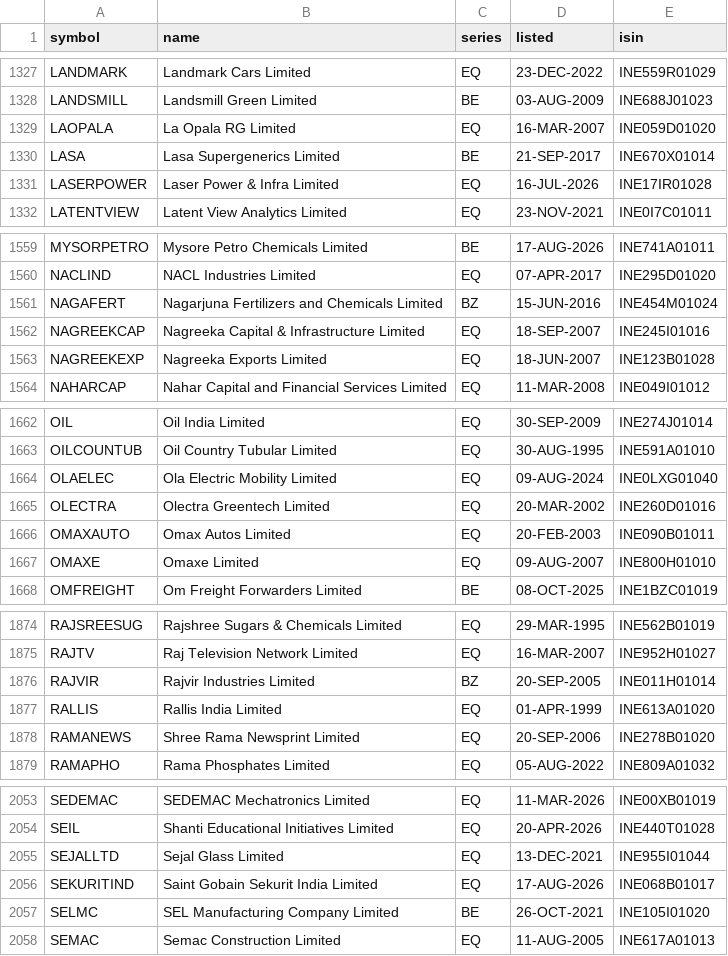
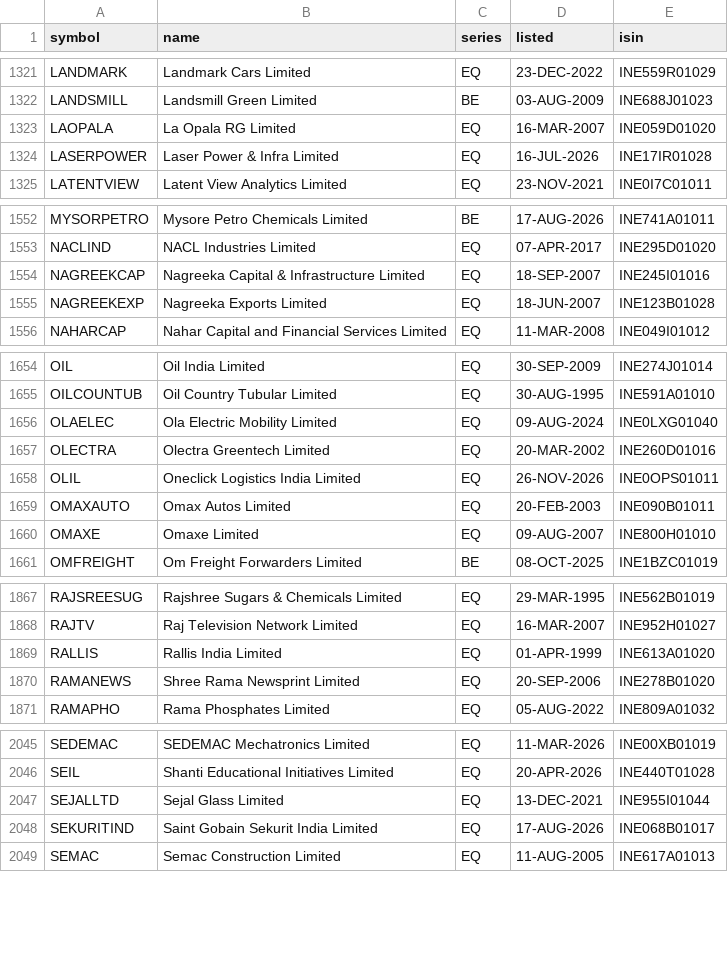
Before and after one commit to trustyliar/nse-sector-rotation, a CSV file: meta/symbols.csv, drawn as a sheet; only a part is shown, gaps mark what is left out; the diff covers the shown part only.

```diff
--- a/meta/symbols.csv
+++ b/meta/symbols.csv
@@ -1329,3 +1323,2 @@ LANDSMILL,Landsmill Green Limited,BE,03-AUG-2009,INE688J01023
 LAOPALA,La Opala RG Limited,EQ,16-MAR-2007,INE059D01020
-LASA,Lasa Supergenerics Limited,BE,21-SEP-2017,INE670X01014
 LASERPOWER,Laser Power & Infra Limited,EQ,16-JUL-2026,INE17IR01028
@@ -1560,3 +1553,2 @@ MYSORPETRO,Mysore Petro Chemicals Limited,BE,17-AUG-2026,INE741A01011
 NACLIND,NACL Industries Limited,EQ,07-APR-2017,INE295D01020
-NAGAFERT,Nagarjuna Fertilizers and Chemicals Limited,BZ,15-JUN-2016,INE454M01024
 NAGREEKCAP,Nagreeka Capital & Infrastructure Limited,EQ,18-SEP-2007,INE245I01016
@@ -1665,2 +1657,3 @@ OLAELEC,Ola Electric Mobility Limited,EQ,09-AUG-2024,INE0LXG01040
 OLECTRA,Olectra Greentech Limited,EQ,20-MAR-2002,INE260D01016
+OLIL,Oneclick Logistics India Limited,EQ,26-NOV-2026,INE0OPS01011
 OMAXAUTO,Omax Autos Limited,EQ,20-FEB-2003,INE090B01011
@@ -1875,3 +1868,2 @@ RAJSREESUG,Rajshree Sugars & Chemicals Limited,EQ,29-MAR-1995,INE562B01019
 RAJTV,Raj Television Network Limited,EQ,16-MAR-2007,INE952H01027
-RAJVIR,Rajvir Industries Limited,BZ,20-SEP-2005,INE011H01014
 RALLIS,Rallis India Limited,EQ,01-APR-1999,INE613A01020
@@ -2056,3 +2048,2 @@ SEJALLTD,Sejal Glass Limited,EQ,13-DEC-2021,INE955I01044
 SEKURITIND,Saint Gobain Sekurit India Limited,EQ,17-AUG-2026,INE068B01017
-SELMC,SEL Manufacturing Company Limited,BE,26-OCT-2021,INE105I01020
 SEMAC,Semac Construction Limited,EQ,11-AUG-2005,INE617A01013
```
Also changed, not shown: 8 removed rows and 3 edited cells elsewhere in this file, 6 other files.
